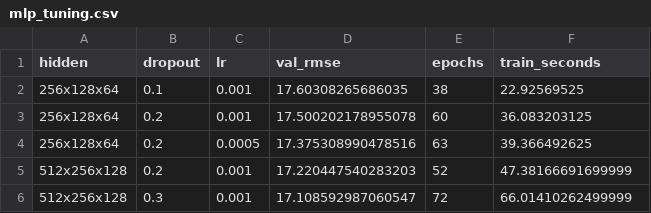
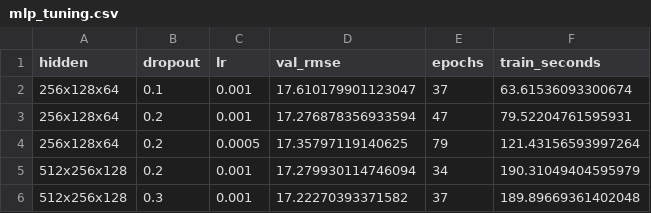
Before and after one commit to AlexC943/spotify-popularity-prediction, a CSV file: outputs/tables/mlp_tuning.csv, drawn as a sheet.

```diff
--- a/outputs/tables/mlp_tuning.csv
+++ b/outputs/tables/mlp_tuning.csv
@@ -1,6 +1,6 @@
 hidden,dropout,lr,val_rmse,epochs,train_seconds
-256x128x64,0.1,0.001,17.60308265686035,38,22.92569525
-256x128x64,0.2,0.001,17.500202178955078,60,36.083203125
-256x128x64,0.2,0.0005,17.375308990478516,63,39.366492625
-512x256x128,0.2,0.001,17.220447540283203,52,47.38166691699999
-512x256x128,0.3,0.001,17.108592987060547,72,66.01410262499999
+256x128x64,0.1,0.001,17.610179901123047,37,63.61536093300674
+256x128x64,0.2,0.001,17.276878356933594,47,79.52204761595931
+256x128x64,0.2,0.0005,17.35797119140625,79,121.43156593997264
+512x256x128,0.2,0.001,17.279930114746094,34,190.31049404595979
+512x256x128,0.3,0.001,17.22270393371582,37,189.89669361402048
```
Also changed, not shown: outputs/tables/ablation_genre.csv, outputs/tables/feature_importances.csv, 20 other files.
